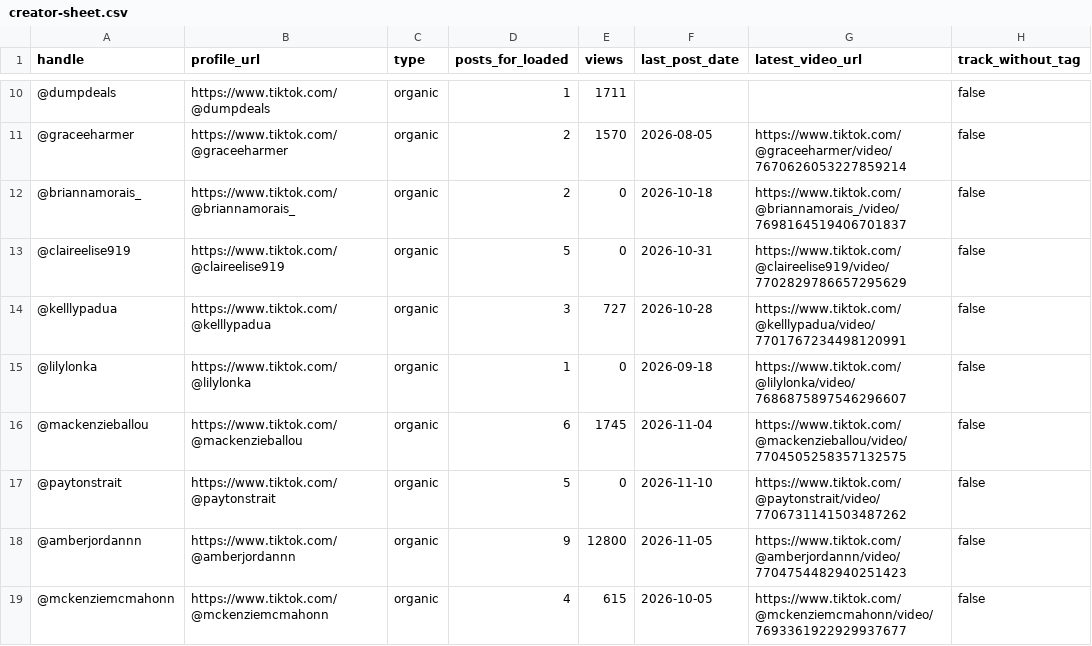
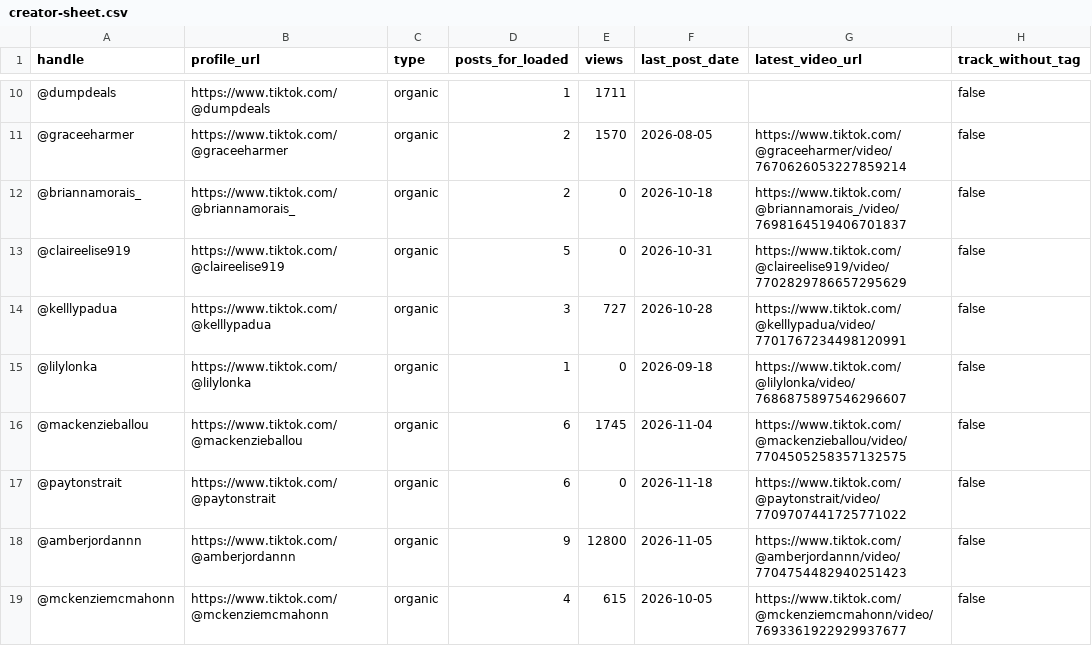
Before and after one commit to leaveamarkmedia-hub/loaded-laundry-dashboard, a CSV file: creator-sheet.csv, drawn as a sheet; only a part is shown, gaps mark what is left out.

Commit message:
Scheduled check Nov 19 AM: 1 new Loaded post (@paytonstrait)

```diff
--- a/creator-sheet.csv
+++ b/creator-sheet.csv
@@ -16,3 +16,3 @@ handle,profile_url,type,posts_for_loaded,views,last_post_date,latest_video_url,t
 @mackenzieballou,https://www.tiktok.com/@mackenzieballou,organic,6,1745,2026-11-04,https://www.tiktok.com/@mackenzieballou/video/7704505258357132575,false
-@paytonstrait,https://www.tiktok.com/@paytonstrait,organic,5,0,2026-11-10,https://www.tiktok.com/@paytonstrait/video/7706731141503487262,false
+@paytonstrait,https://www.tiktok.com/@paytonstrait,organic,6,0,2026-11-18,https://www.tiktok.com/@paytonstrait/video/7709707441725771022,false
 @amberjordannn,https://www.tiktok.com/@amberjordannn,organic,9,12800,2026-11-05,https://www.tiktok.com/@amberjordannn/video/7704754482940251423,false
```
Also changed, not shown: 3 other files.
